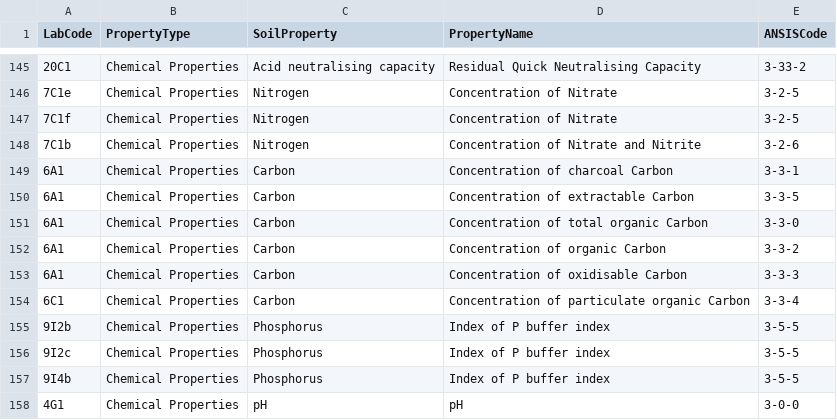
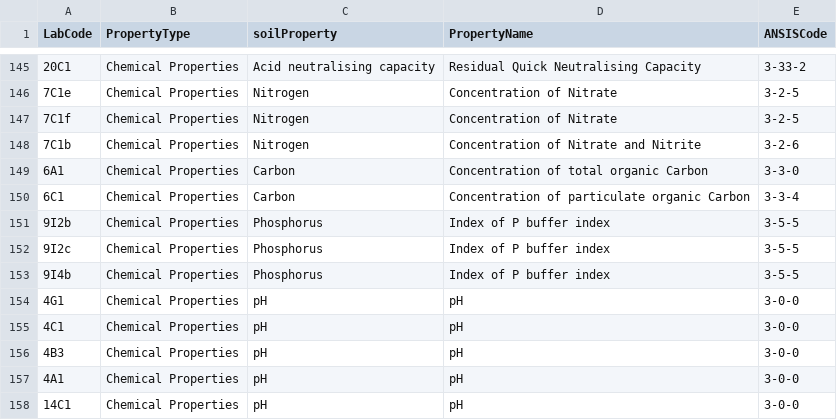
Before and after one commit to RossDSearle/ANSR, a CSV file: inst/extdata/LabANSISSchemaMethodsMappings.csv, drawn as a sheet; only a part is shown, gaps mark what is left out; the shorter side is filled out with more unchanged rows; the diff names each change by its address in the sheet, - before the commit and + after, or states it on an @@ line.

```diff
--- a/inst/extdata/LabANSISSchemaMethodsMappings.csv
+++ b/inst/extdata/LabANSISSchemaMethodsMappings.csv
-C1: SoilProperty
+C1: soilProperty
-row 149: 6A1 | Chemical Properties | Carbon | Concentration of charcoal Carbon | 3-3-1
-row 150: 6A1 | Chemical Properties | Carbon | Concentration of extractable Carbon | 3-3-5
-row 152: 6A1 | Chemical Properties | Carbon | Concentration of organic Carbon | 3-3-2
-row 153: 6A1 | Chemical Properties | Carbon | Concentration of oxidisable Carbon | 3-3-3
```
Also changed, not shown: 21 other files.
